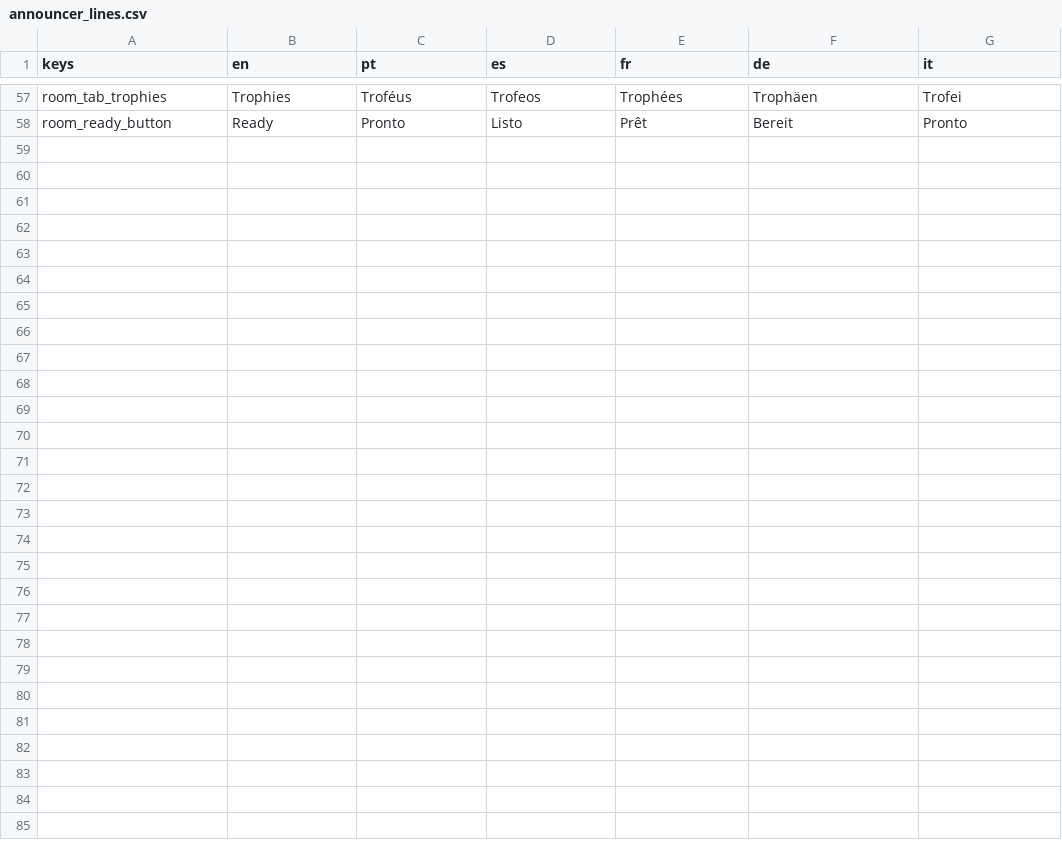
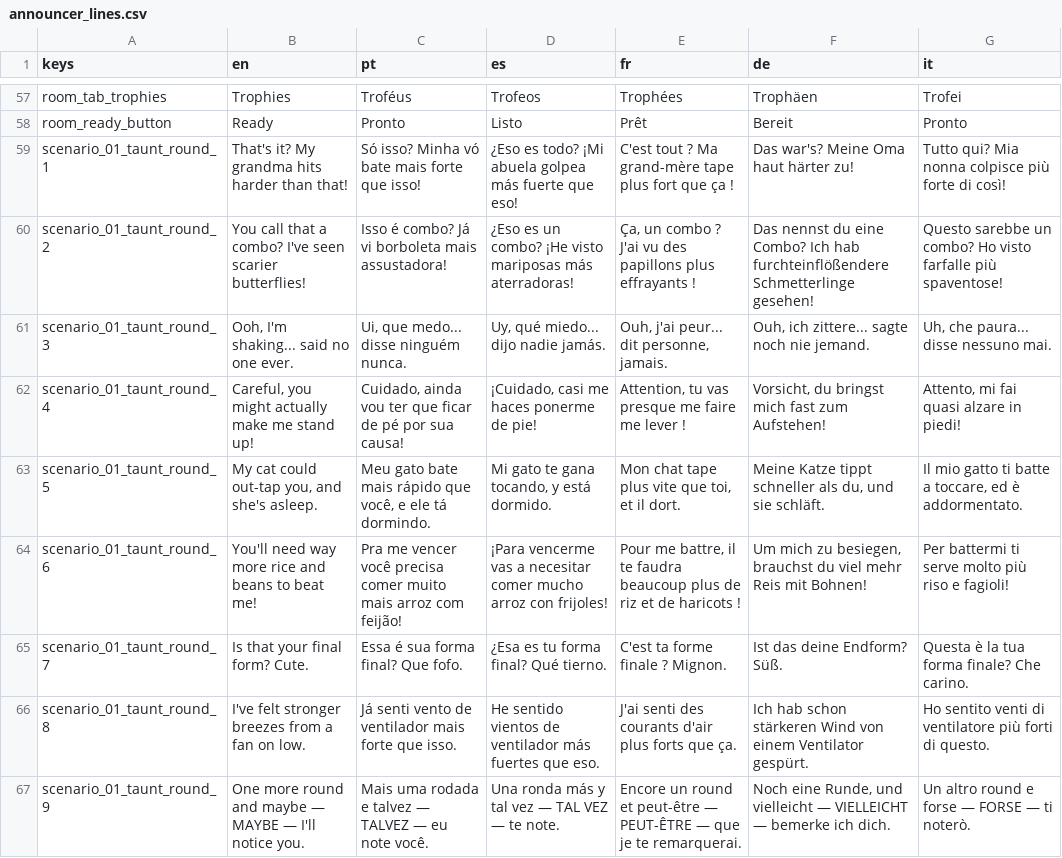
Before and after one commit to engjuliocez4r/auramax, a CSV file: assets/i18n/announcer_lines.csv, drawn as a sheet; only a part is shown, gaps mark what is left out.

Commit message:
Step 1/3: add Scenario resource and first scenario data, not yet wired

```diff
--- a/assets/i18n/announcer_lines.csv
+++ b/assets/i18n/announcer_lines.csv
@@ -58 +58,10 @@ room_tab_trophies,Trophies,Troféus,Trofeos,Trophées,Trophäen,Trofei
 room_ready_button,Ready,Pronto,Listo,Prêt,Bereit,Pronto
+scenario_01_taunt_round_1,That's it? My grandma hits harder than that!,Só isso? Minha vó bate mais forte que isso!,¿Eso es todo? ¡Mi abuela golpea más fuerte que eso!,C'est tout ? Ma grand-mère tape plus fort que ça !,Das war's? Meine Oma haut härter zu!,Tutto qui? Mia nonna colpisce più forte di così!
+scenario_01_taunt_round_2,You call that a combo? I've seen scarier butterflies!,Isso é combo? Já vi borboleta mais assustadora!,¿Eso es un combo? ¡He visto mariposas más aterradoras!,"Ça, un combo ? J'ai vu des papillons plus effrayants !",Das nennst du eine Combo? Ich hab furchteinflößendere Schmetterlinge gesehen!,Questo sarebbe un combo? Ho visto farfalle più spaventose!
+scenario_01_taunt_round_3,"Ooh, I'm shaking... said no one ever.","Ui, que medo... disse ninguém nunca.","Uy, qué miedo... dijo nadie jamás.","Ouh, j'ai peur... dit personne, jamais.","Ouh, ich zittere... sagte noch nie jemand.","Uh, che paura... disse nessuno mai."
+scenario_01_taunt_round_4,"Careful, you might actually make me stand up!","Cuidado, ainda vou ter que ficar de pé por sua causa!","¡Cuidado, casi me haces ponerme de pie!","Attention, tu vas presque me faire me lever !","Vorsicht, du bringst mich fast zum Aufstehen!","Attento, mi fai quasi alzare in piedi!"
+scenario_01_taunt_round_5,"My cat could out-tap you, and she's asleep.","Meu gato bate mais rápido que você, e ele tá dormindo.","Mi gato te gana tocando, y está dormido.","Mon chat tape plus vite que toi, et il dort.","Meine Katze tippt schneller als du, und sie schläft.","Il mio gatto ti batte a toccare, ed è addormentato."
+scenario_01_taunt_round_6,You'll need way more rice and beans to beat me!,Pra me vencer você precisa comer muito mais arroz com feijão!,¡Para vencerme vas a necesitar comer mucho arroz con frijoles!,"Pour me battre, il te faudra beaucoup plus de riz et de haricots !","Um mich zu besiegen, brauchst du viel mehr Reis mit Bohnen!",Per battermi ti serve molto più riso e fagioli!
+scenario_01_taunt_round_7,Is that your final form? Cute.,Essa é sua forma final? Que fofo.,¿Esa es tu forma final? Qué tierno.,C'est ta forme finale ? Mignon.,Ist das deine Endform? Süß.,Questa è la tua forma finale? Che carino.
+scenario_01_taunt_round_8,I've felt stronger breezes from a fan on low.,Já senti vento de ventilador mais forte que isso.,He sentido vientos de ventilador más fuertes que eso.,J'ai senti des courants d'air plus forts que ça.,Ich hab schon stärkeren Wind von einem Ventilator gespürt.,Ho sentito venti di ventilatore più forti di questo.
+scenario_01_taunt_round_9,"One more round and maybe — MAYBE — I'll notice you.",Mais uma rodada e talvez — TALVEZ — eu note você.,Una ronda más y tal vez — TAL VEZ — te note.,Encore un round et peut-être — PEUT-ÊTRE — que je te remarquerai.,"Noch eine Runde, und vielleicht — VIELLEICHT — bemerke ich dich.",Un altro round e forse — FORSE — ti noterò.
```
Also changed, not shown: 2 other files.
